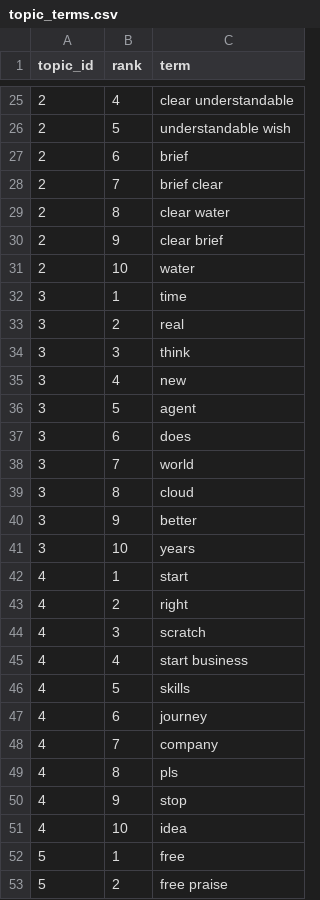
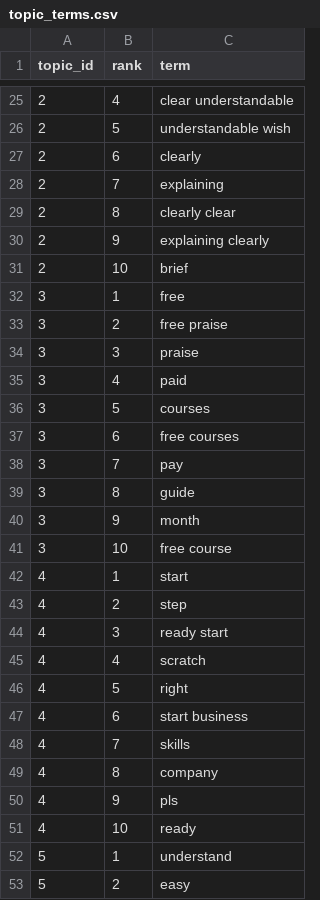
Before and after one commit to Shifali-Chandra/socialpulse-market-intelligence, a CSV file: data/reports/model_eval/topic_terms.csv, drawn as a sheet; only a part is shown, gaps mark what is left out; the diff covers the shown part only.

```diff
--- a/data/reports/model_eval/topic_terms.csv
+++ b/data/reports/model_eval/topic_terms.csv
@@ -26,28 +26,28 @@
 2,5,understandable wish
-2,6,brief
-2,7,brief clear
-2,8,clear water
-2,9,clear brief
-2,10,water
-3,1,time
-3,2,real
-3,3,think
-3,4,new
-3,5,agent
-3,6,does
-3,7,world
-3,8,cloud
-3,9,better
-3,10,years
+2,6,clearly
+2,7,explaining
+2,8,clearly clear
+2,9,explaining clearly
+2,10,brief
+3,1,free
+3,2,free praise
+3,3,praise
+3,4,paid
+3,5,courses
+3,6,free courses
+3,7,pay
+3,8,guide
+3,9,month
+3,10,free course
 4,1,start
-4,2,right
-4,3,scratch
-4,4,start business
-4,5,skills
-4,6,journey
-4,7,company
-4,8,pls
-4,9,stop
-4,10,idea
-5,1,free
-5,2,free praise
+4,2,step
+4,3,ready start
+4,4,scratch
+4,5,right
+4,6,start business
+4,7,skills
+4,8,company
+4,9,pls
+4,10,ready
+5,1,understand
+5,2,easy
```
Also changed, not shown: 20 removed rows and 22 edited cells elsewhere in this file, data/reports/features/engagement_by_topic.csv, data/reports/features/topic_by_keyword.csv, 12 other files.
